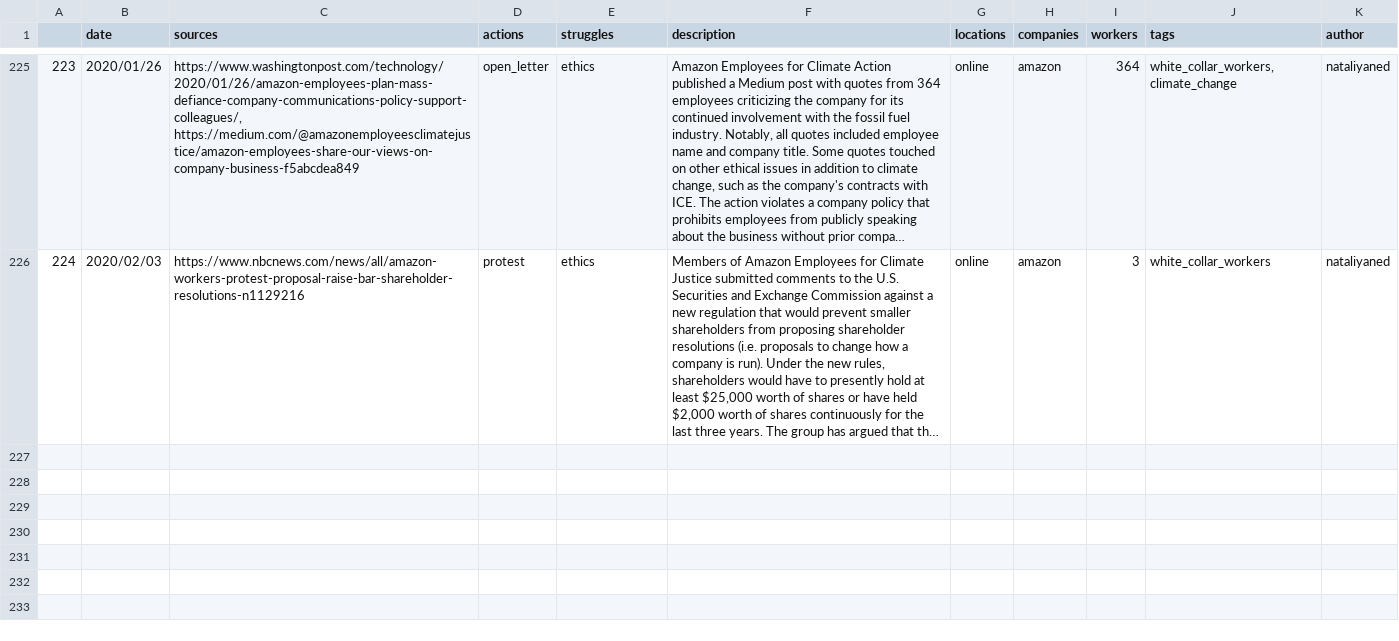
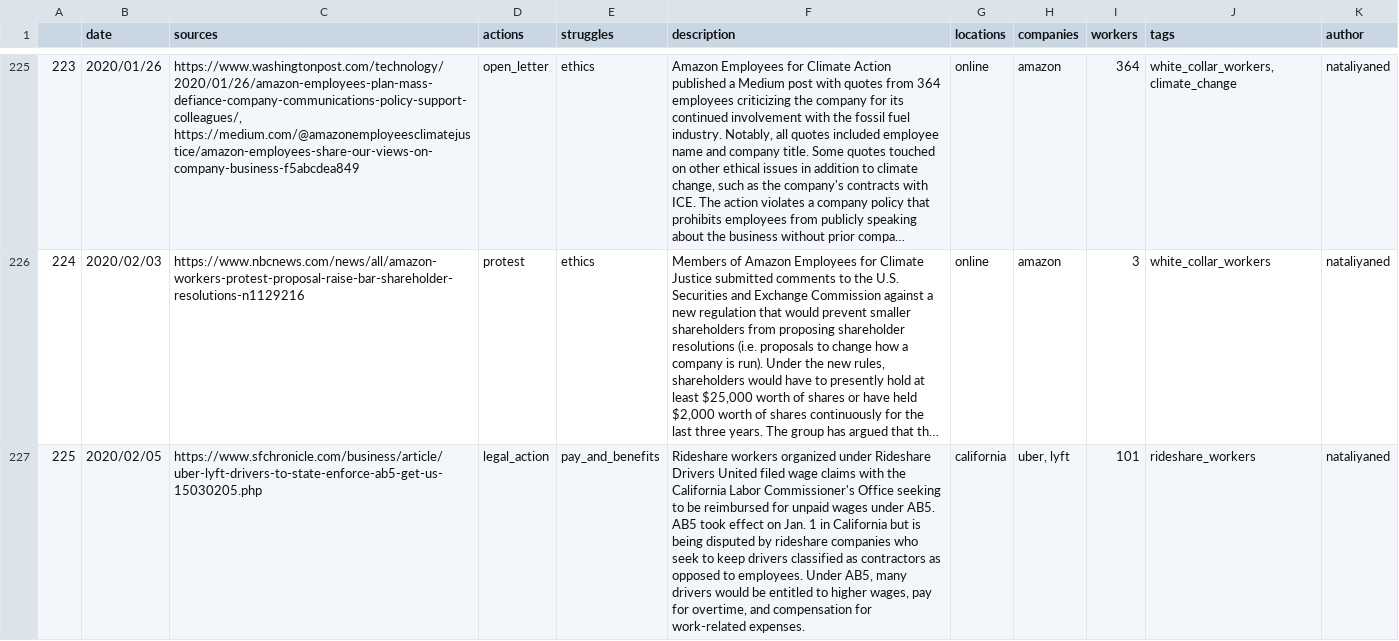
Before and after one commit to collective-action/tech, a CSV file: actions.csv, drawn as a sheet; only a part is shown, gaps mark what is left out; long unchanged cells end in …; the diff names each change by its address in the sheet, - before the commit and + after, or states it on an @@ line.

Commit message:
Auto Update README & actions.csv from files ***NO_CI***

```diff
--- a/actions.csv
+++ b/actions.csv
+row 227: 225 | 2020/02/05 | https://www.sfchronicle.com/business/article/uber-lyft-drivers-to-state-enforce-ab5-get-us-15030205.php | legal_action | pay_and_benefits | Rideshare workers organized under Rideshare Drivers United filed wage claims with the California Labor Commissioner's Office seeking to be reimbursed for unpaid wages under AB5. AB5 took effect on Jan. 1 in California but is being disputed by rideshare companies who seek to keep drivers classified as contractors as opposed to employees. Under AB5, many drivers would be entitled to higher wages, pay for overtime, and compensation for work-related expenses. | california | uber, lyft | 101 | rideshare_workers | nataliyaned
```
Also changed, not shown: 2 other files.
